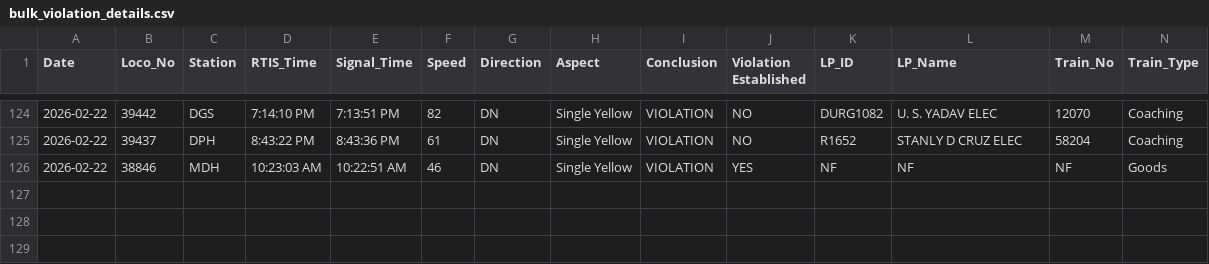
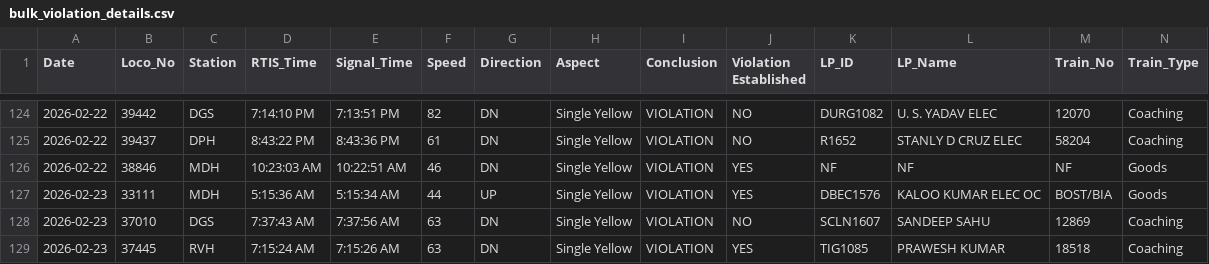
Before and after one commit to mlachhwani/cli-teloc-bmy-dashboard, a CSV file: data/2026-02/bulk_violation_details.csv, drawn as a sheet; only a part is shown, gaps mark what is left out; rows hold the shown columns only; the diff names each change by its address in the sheet, - before the commit and + after, or states it on an @@ line.

```diff
--- a/data/2026-02/bulk_violation_details.csv
+++ b/data/2026-02/bulk_violation_details.csv
+row 127: 2026-02-23 | 33111 | MDH | 5:15:36 AM | 5:15:34 AM | 44 | UP | Single Yellow | VIOLATION | YES | DBEC1576 | KALOO KUMAR ELEC OC | BOST/BIA | Goods
+row 128: 2026-02-23 | 37010 | DGS | 7:37:43 AM | 7:37:56 AM | 63 | DN | Single Yellow | VIOLATION | NO | SCLN1607 | SANDEEP SAHU | 12869 | Coaching
+row 129: 2026-02-23 | 37445 | RVH | 7:15:24 AM | 7:15:26 AM | 63 | DN | Single Yellow | VIOLATION | YES | TIG1085 | PRAWESH KUMAR | 18518 | Coaching
```
Also changed, not shown: data/2026-02/bulk_analysis.csv.
